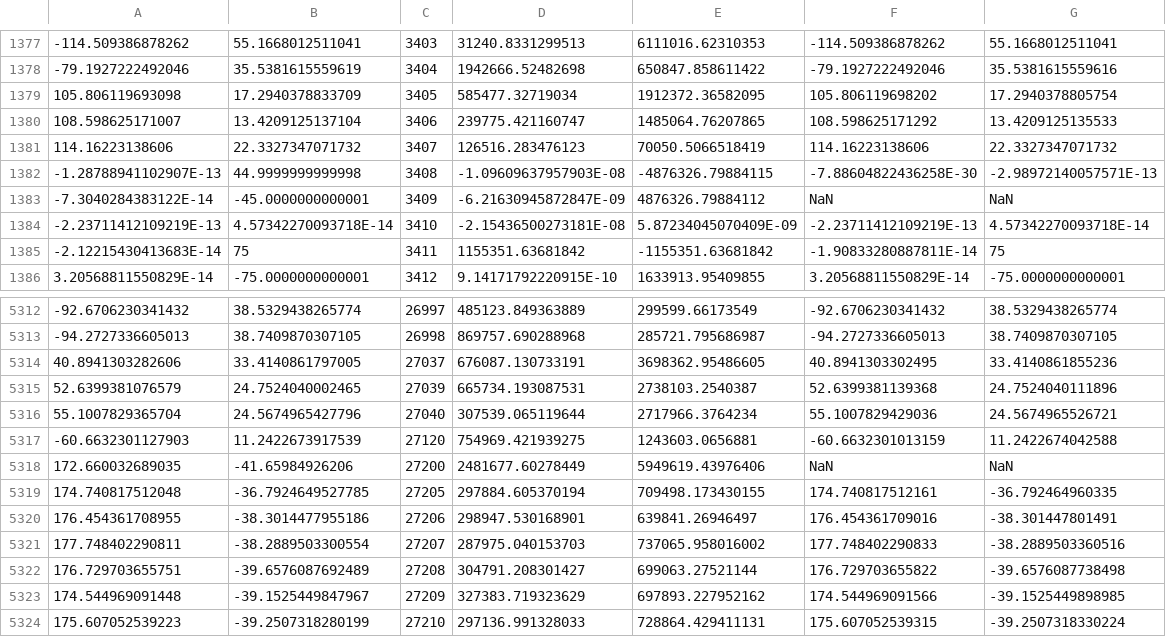
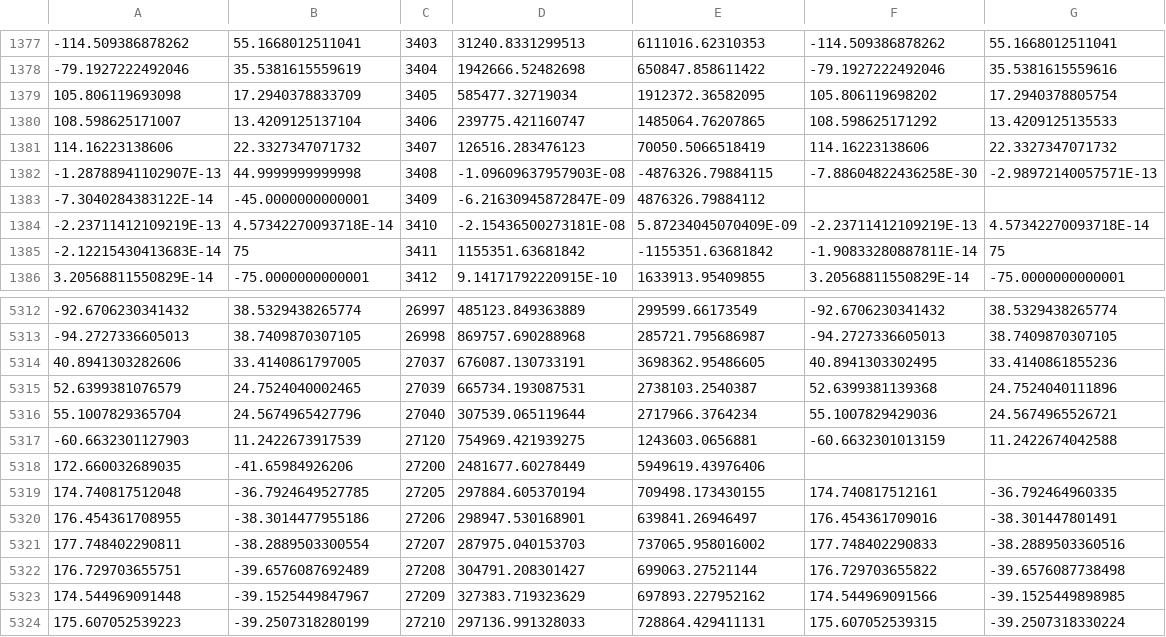
Before and after one commit to TomasJohansson/crsTransformations-dotnet, a CSV file: Programmerare.CrsTransformations.Test/resources/regression_results/DotSpatial_version_2.0.0_rc1.csv, drawn as a sheet; only a part is shown, gaps mark what is left out.

Commit message:
Renamed some parameters and variables to improve the semantic considering how they are used. Also updated the documentation e.g. removed the TODO comment since it is now fixed. Some comments about an unexepected side effect now also added in this git commit: The "test" class which now changed is not being run often, since it is not a true test class (as commented in it) but now it was run again for the first time in some time, and it turned out to be a difference in one of the generated files for DotSpatial. Previously, when transforming with CRS with EPSG 3409 or 27200, the result was NaN, but no longer since that result is not accepted when trying to create a coordinate instance. That change was implemented 2018-12-01 in git commit 0cd8534436129d1a61bdfd105552264daee7f76a

```diff
--- a/Programmerare.CrsTransformations.Test/resources/regression_results/DotSpatial_version_2.0.0_rc1.csv
+++ b/Programmerare.CrsTransformations.Test/resources/regression_results/DotSpatial_version_2.0.0_rc1.csv
@@ -1382,3 +1382,3 @@
 -1.28788941102907E-13|44.9999999999998|3408|-1.09609637957903E-08|-4876326.79884115|-7.88604822436258E-30|-2.98972140057571E-13
--7.3040284383122E-14|-45.0000000000001|3409|-6.21630945872847E-09|4876326.79884112|NaN|NaN
+-7.3040284383122E-14|-45.0000000000001|3409|-6.21630945872847E-09|4876326.79884112||
 -2.23711412109219E-13|4.57342270093718E-14|3410|-2.15436500273181E-08|5.87234045070409E-09|-2.23711412109219E-13|4.57342270093718E-14
@@ -5317,3 +5317,3 @@
 -60.6632301127903|11.2422673917539|27120|754969.421939275|1243603.0656881|-60.6632301013159|11.2422674042588
-172.660032689035|-41.65984926206|27200|2481677.60278449|5949619.43976406|NaN|NaN
+172.660032689035|-41.65984926206|27200|2481677.60278449|5949619.43976406||
 174.740817512048|-36.7924649527785|27205|297884.605370194|709498.173430155|174.740817512161|-36.792464960335
```
Also changed, not shown: 1 other file.
